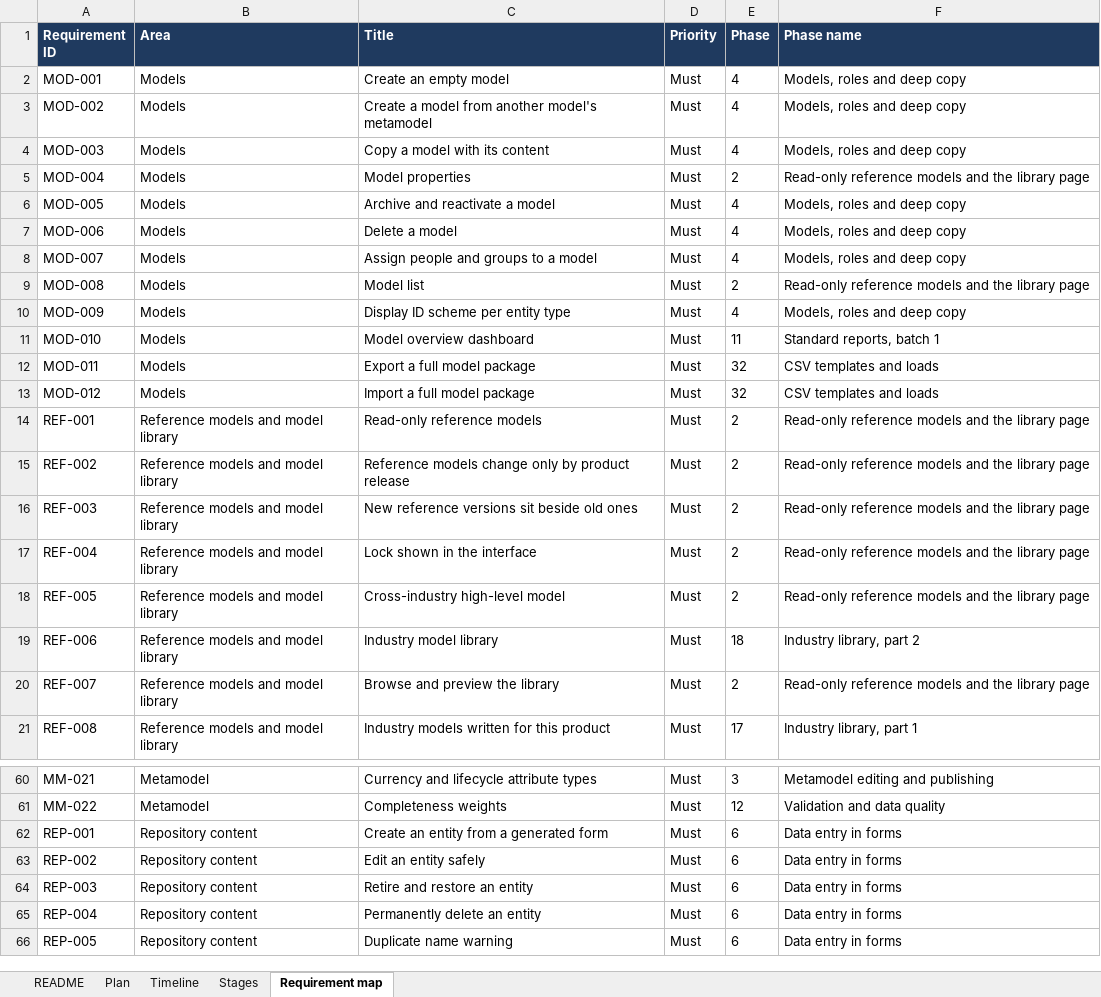
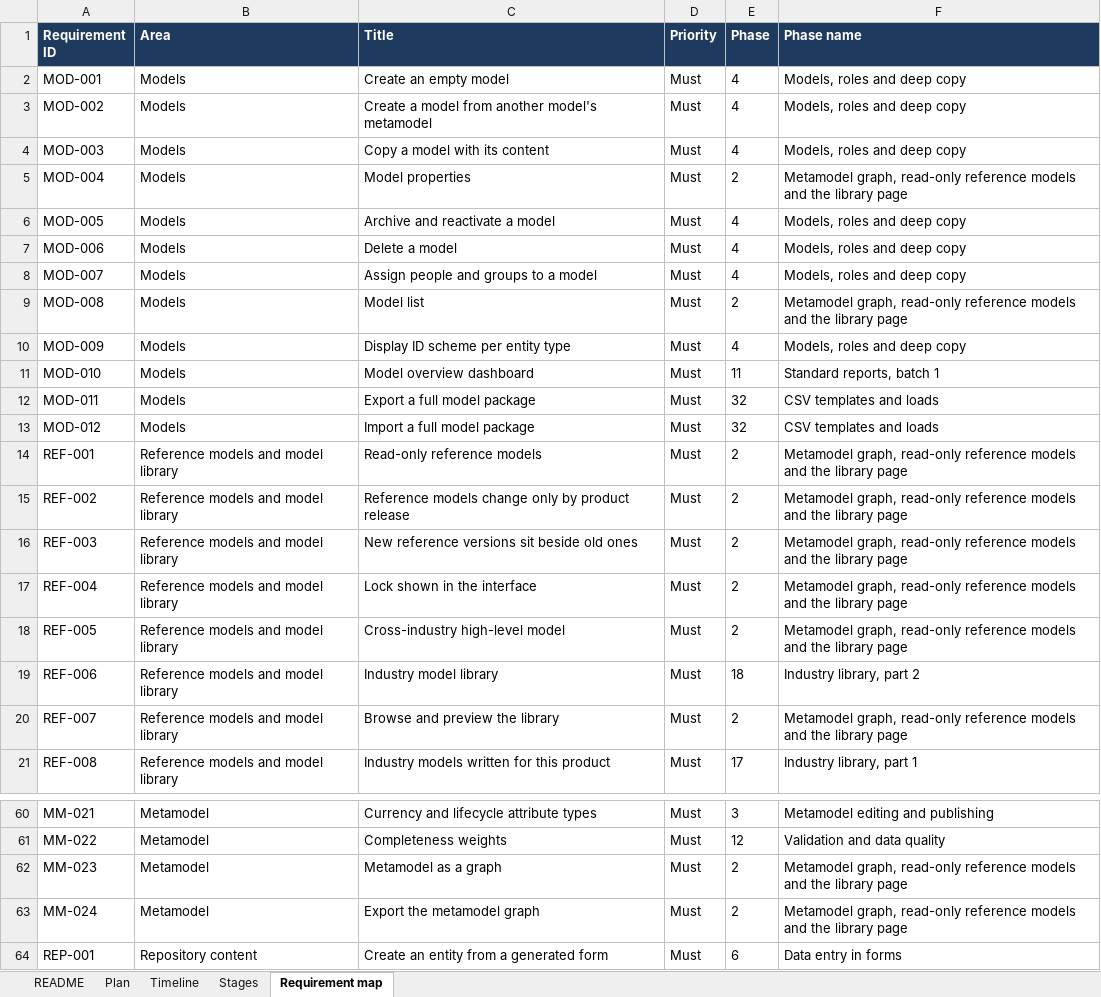
Before and after one commit to gauravvermaea/EA-Enterpise, an Excel workbook: docs/requirements/EA_Explorer_Build_Plan.xlsx, sheet Requirement map, drawn as a sheet; only a part is shown, gaps mark what is left out; the shorter side is filled out with more unchanged rows; values as stored, in another font and other column widths than the file's, no borders; charts and pictures not drawn; the diff names each change by its address in the sheet, - before the commit and + after, or states it on an @@ line.

```diff
--- a/docs/requirements/EA_Explorer_Build_Plan.xlsx (sheet Requirement map)
+++ b/docs/requirements/EA_Explorer_Build_Plan.xlsx (sheet Requirement map)
-F5 (Phase name): Read-only reference models…
+F5 (Phase name): Metamodel graph, read-only reference models…
-F9 (Phase name): Read-only reference models…
+F9 (Phase name): Metamodel graph, read-only reference models…
-F14:F18 (Phase name): Read-only reference models…
+F14:F18 (Phase name): Metamodel graph, read-only reference models…
-F20 (Phase name): Read-only reference models…
+F20 (Phase name): Metamodel graph, read-only reference models…
+row 62: MM-023 | Metamodel | Metamodel as a graph | Must | 2 | Metamodel graph, read-only reference models and the library page
+row 63: MM-024 | Metamodel | Export the metamodel graph | Must | 2 | Metamodel graph, read-only reference models and the library page
```
Also changed, not shown: sheet Plan, sheet Timeline, sheet Stages, sheet README, docs/requirements/EA_Explorer_Requirements.xlsx, 41 other files.
